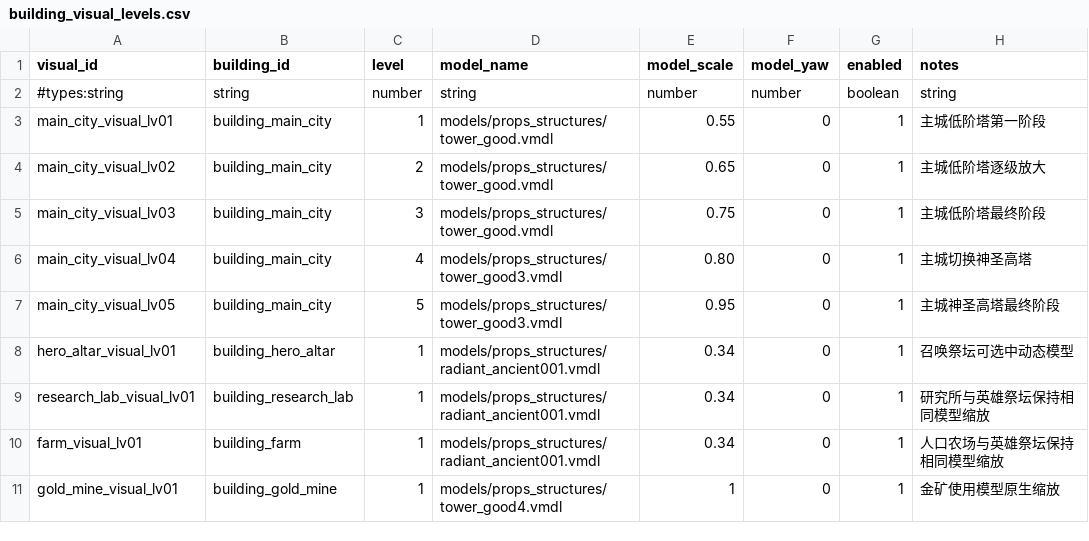
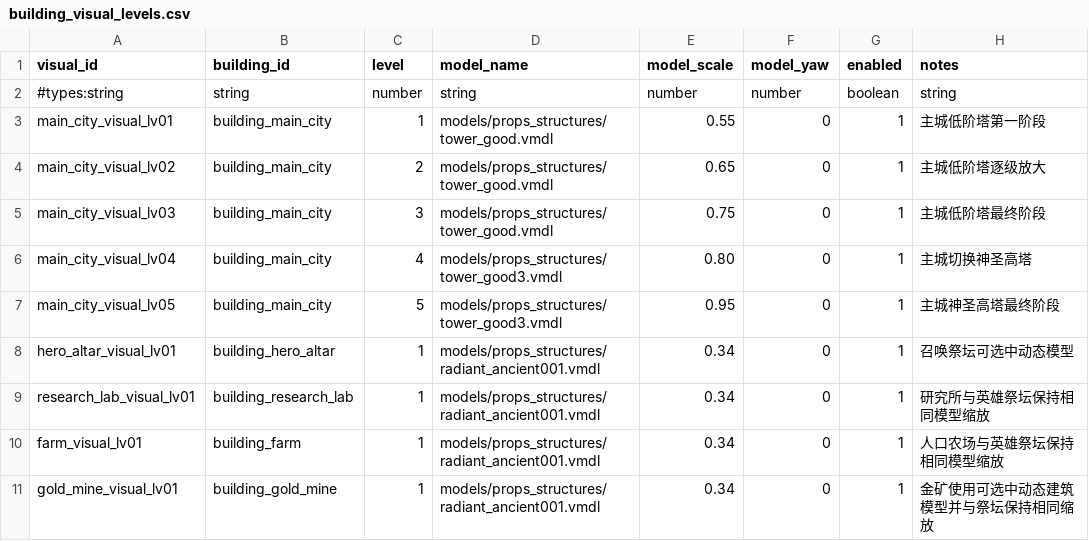
Before and after one commit to MouOwO/Survival, a CSV file: data/csv/建筑与工人系统/building_visual_levels.csv, drawn as a sheet.

```diff
--- a/data/csv/建筑与工人系统/building_visual_levels.csv
+++ b/data/csv/建筑与工人系统/building_visual_levels.csv
@@ -10,2 +10,2 @@ research_lab_visual_lv01,building_research_lab,1,models/props_structures/radiant
 farm_visual_lv01,building_farm,1,models/props_structures/radiant_ancient001.vmdl,0.34,0,1,人口农场与英雄祭坛保持相同模型缩放
-gold_mine_visual_lv01,building_gold_mine,1,models/props_structures/tower_good4.vmdl,1,0,1,金矿使用模型原生缩放
+gold_mine_visual_lv01,building_gold_mine,1,models/props_structures/radiant_ancient001.vmdl,0.34,0,1,金矿使用可选中动态建筑模型并与祭坛保持相同缩放
```
Also changed, not shown: data/csv/建筑与工人系统/building_construction_rules.csv, 10 other files.
